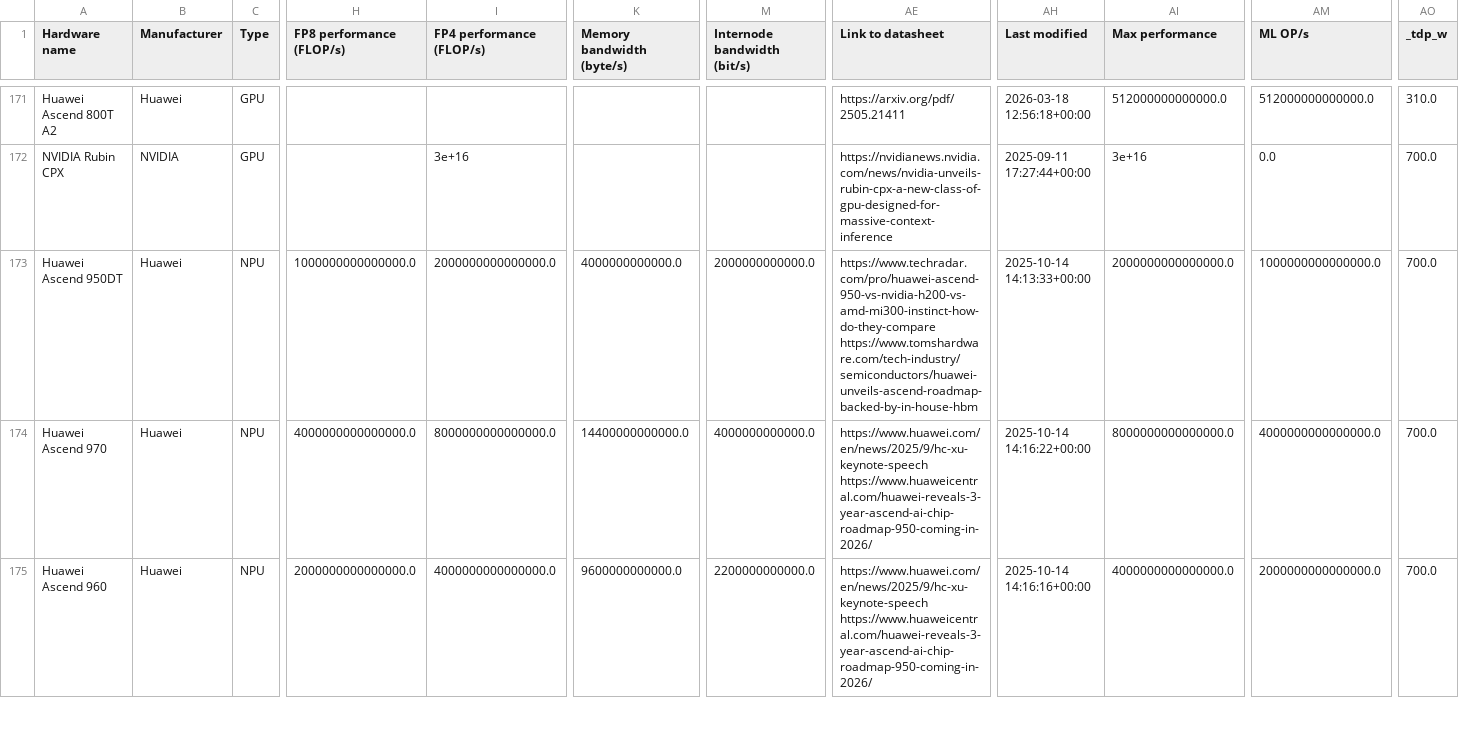
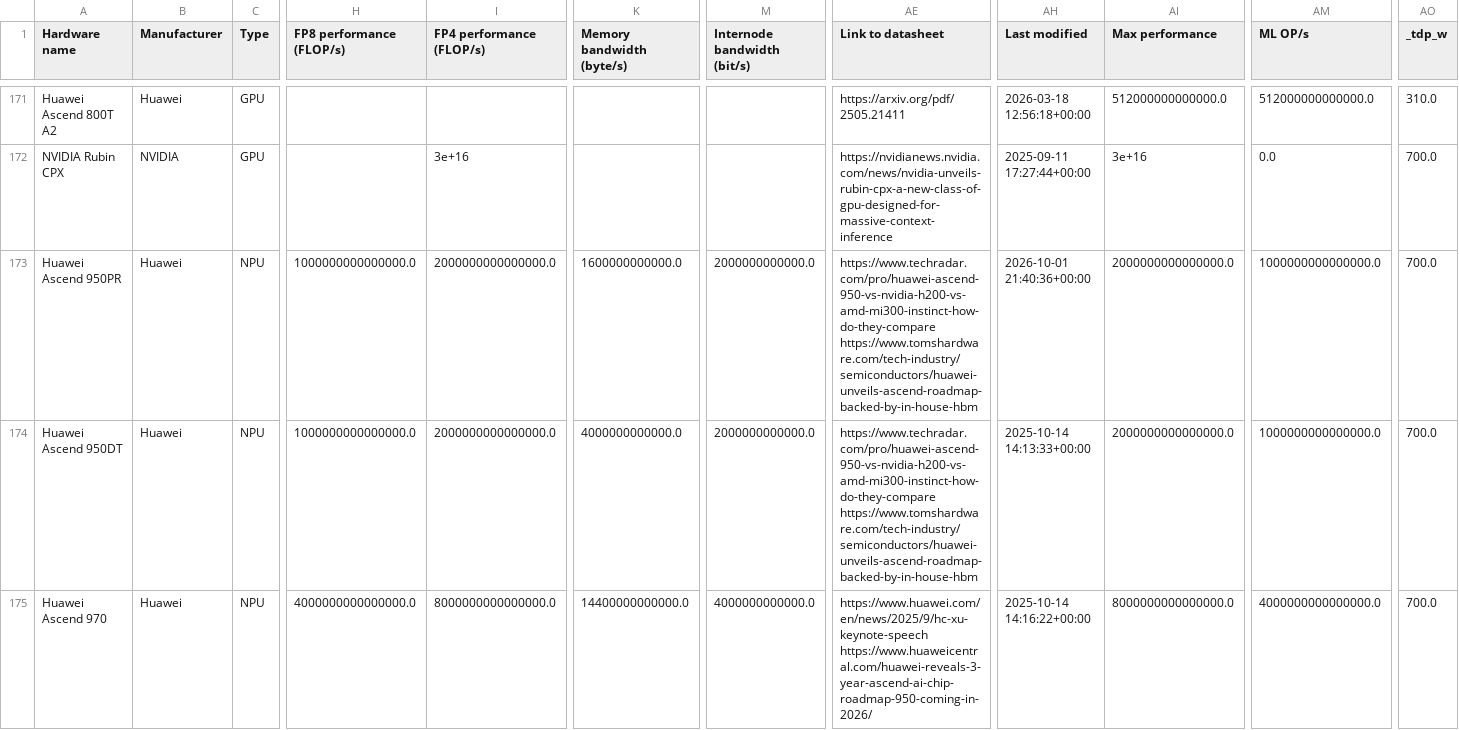
Before and after one commit to sjpb01/Compute-Dashboard, a CSV file: out/hardware_capacity.csv, drawn as a sheet; only a part is shown, gaps mark what is left out; the shorter side is filled out with more unchanged rows; rows hold the shown columns only; ↵ is a line break in a cell; the diff names each change by its address in the sheet, - before the commit and + after, or states it on an @@ line.

```diff
--- a/out/hardware_capacity.csv
+++ b/out/hardware_capacity.csv
+row 173: Huawei Ascend 950PR | Huawei | NPU | 1000000000000000.0 | 2000000000000000.0 | 1600000000000.0 | 2000000000000.0 | https://www.techradar.com/pro/huawei-ascend-950-vs-nvidia-h200-vs-amd-mi300-instinct-how-do-they-compare ↵ https://www.tomshardware.com/tech-industry/semiconductors/huawei-unveils-ascend-roadmap-backed-by-in-house-hbm | 2026-10-01 21:40:36+00:00 | 2000000000000000.0 | 1000000000000000.0 | 700.0
```
Also changed, not shown: out/chipsales_capacity.csv, out/datacenters_capacity.csv, 2 other files.
